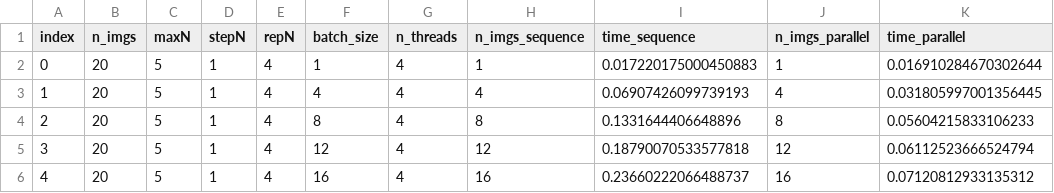
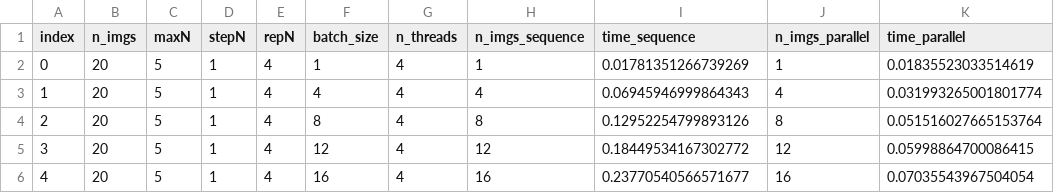
Before and after one commit to sdpython/onnxcustom, a CSV file: _doc/examples/data/ort_gpus_gpt2.csv, drawn as a sheet.

```diff
--- a/_doc/examples/data/ort_gpus_gpt2.csv
+++ b/_doc/examples/data/ort_gpus_gpt2.csv
@@ -1,6 +1,6 @@
 index,n_imgs,maxN,stepN,repN,batch_size,n_threads,n_imgs_sequence,time_sequence,n_imgs_parallel,time_parallel
-0,20,5,1,4,1,4,1,0.017220175000450883,1,0.016910284670302644
-1,20,5,1,4,4,4,4,0.06907426099739193,4,0.031805997001356445
-2,20,5,1,4,8,4,8,0.1331644406648896,8,0.05604215833106233
-3,20,5,1,4,12,4,12,0.18790070533577818,12,0.06112523666524794
-4,20,5,1,4,16,4,16,0.23660222066488737,16,0.07120812933135312
+0,20,5,1,4,1,4,1,0.01781351266739269,1,0.01835523033514619
+1,20,5,1,4,4,4,4,0.06945946999864343,4,0.031993265001801774
+2,20,5,1,4,8,4,8,0.12952254799893126,8,0.051516027665153764
+3,20,5,1,4,12,4,12,0.18449534167302772,12,0.05998864700086415
+4,20,5,1,4,16,4,16,0.23770540566571677,16,0.07035543967504054
```
Also changed, not shown: _doc/examples/data/ort_cpu_gpu.csv, _doc/examples/data/ort_gpus.csv, 15 other files.
